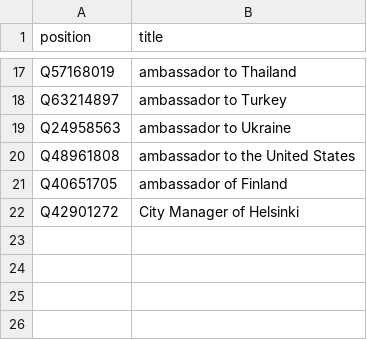
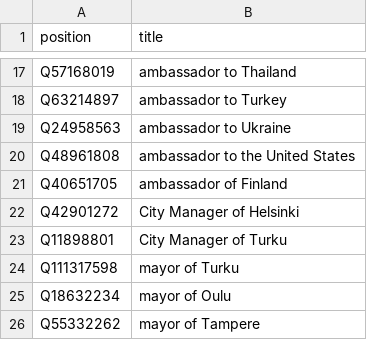
Before and after one commit to every-politician-scrapers/finland-cabinet, a CSV file: wikidata/xtra-positions.csv, drawn as a sheet; only a part is shown, gaps mark what is left out.

Commit message:
split City Manager / Mayor of Turku

```diff
--- a/wikidata/xtra-positions.csv
+++ b/wikidata/xtra-positions.csv
@@ -22 +22,5 @@ Q40651705,ambassador of Finland
 Q42901272,City Manager of Helsinki
+Q11898801,City Manager of Turku
+Q111317598,mayor of Turku
+Q18632234,mayor of Oulu
+Q55332262,mayor of Tampere
```
Also changed, not shown: wikidata/wanted-positions.csv.
